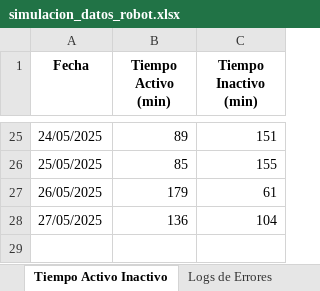
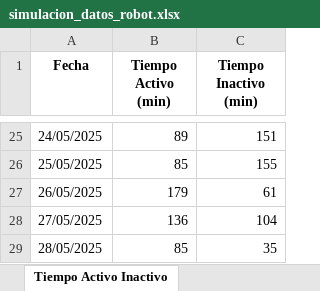
Before and after one commit to PdEXavierMY/TFG_Mates_BackendServer, an Excel workbook: bbdd_robot/simulacion_datos_robot.xlsx, sheet Tiempo Activo Inactivo, drawn as a sheet; only a part is shown, gaps mark what is left out; values as stored, in another font and other column widths than the file's, no borders; the diff names each change by its address in the sheet, - before the commit and + after, or states it on an @@ line.

```diff
--- a/bbdd_robot/simulacion_datos_robot.xlsx (sheet Tiempo Activo Inactivo)
+++ b/bbdd_robot/simulacion_datos_robot.xlsx (sheet Tiempo Activo Inactivo)
+row 29: 28/05/2025 | 85 | 35
```
Also changed, not shown: sheet Historial Programas, sheet Logs de Errores, other sheet tabs, 4 other files.
